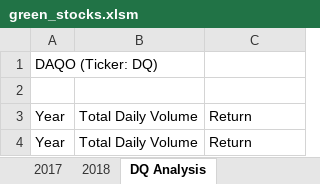
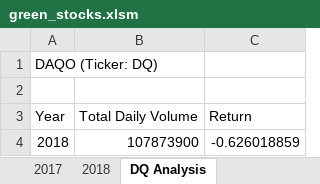
Before and after one commit to DanMarks12/stock-analysis, an Excel workbook: green_stocks.xlsm, sheet DQ Analysis, drawn as a sheet; values as stored, in another font and other column widths than the file's, no borders; removed rows and columns are numbered as before the commit, all else as after; the diff names each change by its address in the sheet, - before the commit and + after, or states it on an @@ line.

```diff
--- a/green_stocks.xlsm (sheet DQ Analysis)
+++ b/green_stocks.xlsm (sheet DQ Analysis)
-row 4: Year | Total Daily Volume | Return
+row 4: 2018 | 107873900 | -0.626018859
```
Also changed, not shown: sheet 2018.
